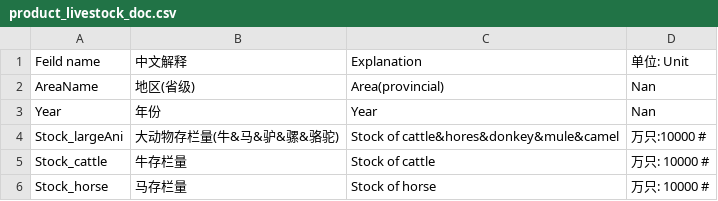
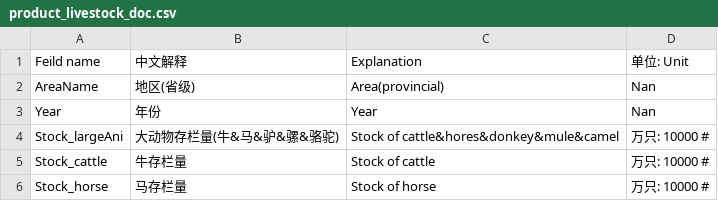
Before and after one commit to meatatlas/datamap2019, a CSV file: data/product_livestock_doc.csv, drawn as a sheet; only a part is shown.

Commit message:
'default'

```diff
--- a/data/product_livestock_doc.csv
+++ b/data/product_livestock_doc.csv
@@ -3,3 +3,3 @@ AreaName,地区(省级),Area(provincial),Nan
 Year,年份,Year,Nan
-Stock_largeAni,大动物存栏量(牛&马&驴&骡&骆驼),Stock of cattle&hores&donkey&mule&camel,万只:10000 #
+Stock_largeAni,大动物存栏量(牛&马&驴&骡&骆驼),Stock of cattle&hores&donkey&mule&camel,万只: 10000 #
 Stock_cattle,牛存栏量,Stock of cattle,万只: 10000 #
```
